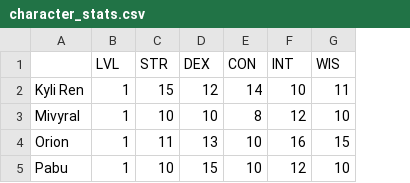
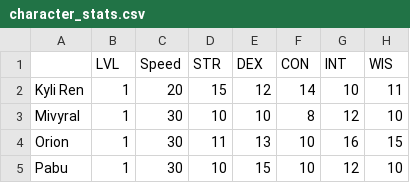
Before and after one commit to trottar/starfinder, a CSV file: characters/character_stats.csv, drawn as a sheet; only a part is shown; the diff names each change by its address in the sheet, - before the commit and + after, or states it on an @@ line.

```diff
--- a/characters/character_stats.csv
+++ b/characters/character_stats.csv
+column C (Speed), rows 2-5: 20 | 30 | 30 | 30
```
Also changed, not shown: 3 other files.
